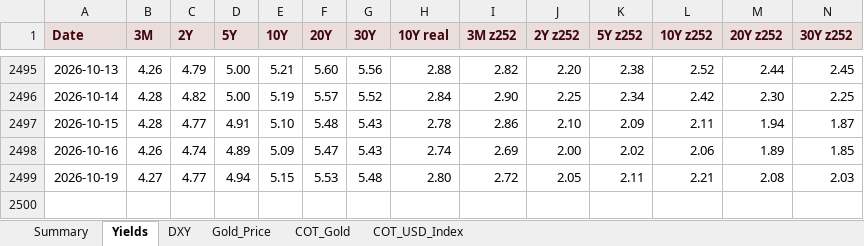
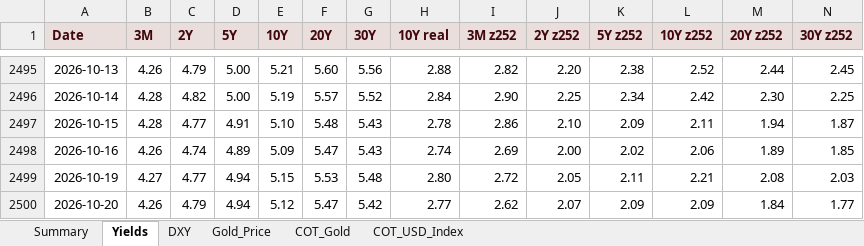
Before and after one commit to velourofficialdev/macro-data, an Excel workbook: docs/Macro_Dashboard.xlsx, sheet Yields, drawn as a sheet; only a part is shown, gaps mark what is left out; values as stored, in another font and other column widths than the file's, no borders; rows hold the shown columns only; the diff names each change by its address in the sheet, - before the commit and + after, or states it on an @@ line.

```diff
--- a/docs/Macro_Dashboard.xlsx (sheet Yields)
+++ b/docs/Macro_Dashboard.xlsx (sheet Yields)
+row 2500: 2026-10-20 | 4.26 | 4.79 | 4.94 | 5.12 | 5.47 | 5.42 | 2.77 | 2.62 | 2.07 | 2.09 | 2.09 | 1.84 | 1.77
```
Also changed, not shown: sheet Summary, sheet Gold_Price, sheet DXY, 12 other files.
